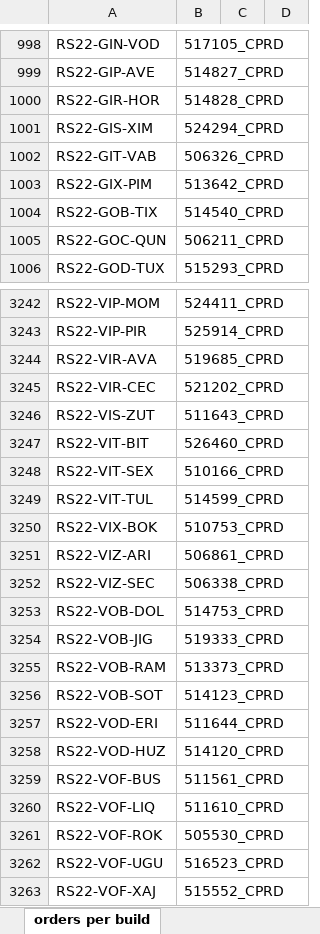
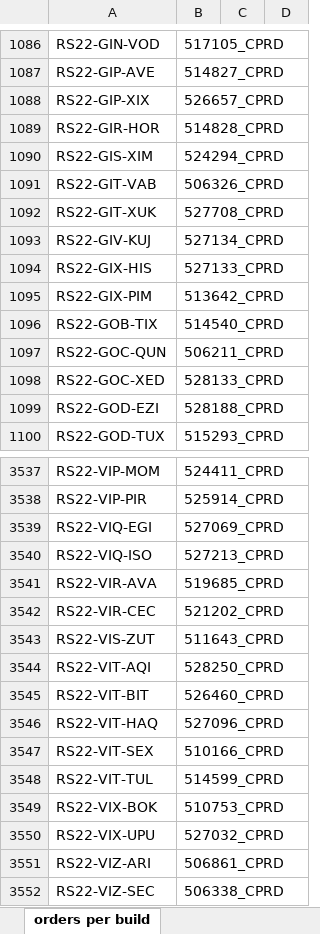
Before and after one commit to lodebosmans/OmsPromotionAutomation_v2, an Excel workbook: input/CaseIdOrderIdMatch.xlsm, sheet orders per build, drawn as a sheet; only a part is shown, gaps mark what is left out; the shorter side is filled out with more unchanged rows; values as stored, in another font and other column widths than the file's, no borders; the diff covers the shown part only; the diff names each change by its address in the sheet, - before the commit and + after, or states it on an @@ line.

```diff
--- a/input/CaseIdOrderIdMatch.xlsm (sheet orders per build)
+++ b/input/CaseIdOrderIdMatch.xlsm (sheet orders per build)
+row 1088: RS22-GIP-XIX | 526657_CPRD
+row 1092: RS22-GIT-XUK | 527708_CPRD
+row 1093: RS22-GIV-KUJ | 527134_CPRD
+row 1094: RS22-GIX-HIS | 527133_CPRD
+row 1098: RS22-GOC-XED | 528133_CPRD
+row 1099: RS22-GOD-EZI | 528188_CPRD
+row 3539: RS22-VIQ-EGI | 527069_CPRD
+row 3540: RS22-VIQ-ISO | 527213_CPRD
+row 3544: RS22-VIT-AQI | 528250_CPRD
+row 3546: RS22-VIT-HAQ | 527096_CPRD
+row 3550: RS22-VIX-UPU | 527032_CPRD
```
Also changed, not shown: 319 added rows elsewhere in this sheet, 1 other file.
